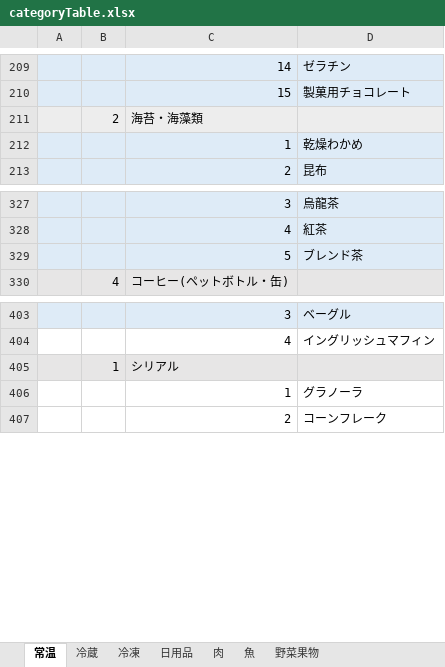
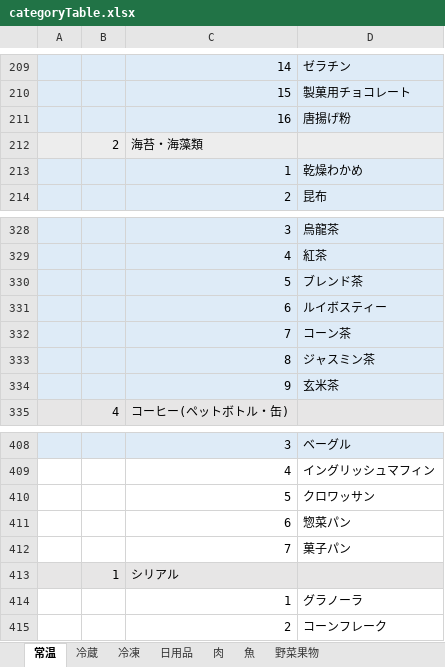
Before and after one commit to ke722i/receiptapp, an Excel workbook: tools/categoryTable.xlsx, sheet 常温, drawn as a sheet; only a part is shown, gaps mark what is left out; values as stored, in another font and other column widths than the file's, no borders; the diff names each change by its address in the sheet, - before the commit and + after, or states it on an @@ line.

```diff
--- a/tools/categoryTable.xlsx (sheet 常温)
+++ b/tools/categoryTable.xlsx (sheet 常温)
+row 211:  |  | 16 | 唐揚げ粉
+row 331:  |  | 6 | ルイボスティー
+row 332:  |  | 7 | コーン茶
+row 333:  |  | 8 | ジャスミン茶
+row 334:  |  | 9 | 玄米茶
+row 410:  |  | 5 | クロワッサン
+row 411:  |  | 6 | 惣菜パン
+row 412:  |  | 7 | 菓子パン
```
Also changed, not shown: sheet 冷蔵, 3 other files.
